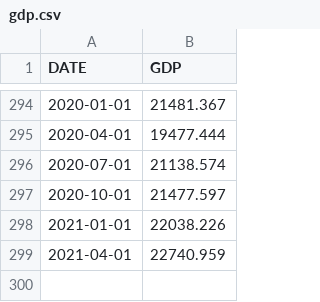
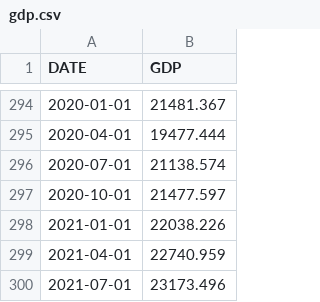
Before and after one commit to robhanssen/debtceiling, a CSV file: sources/gdp.csv, drawn as a sheet; only a part is shown, gaps mark what is left out; the diff names each change by its address in the sheet, - before the commit and + after, or states it on an @@ line.

```diff
--- a/sources/gdp.csv
+++ b/sources/gdp.csv
+row 300: 2021-07-01 | 23173.496
```
Also changed, not shown: 2 other files.
